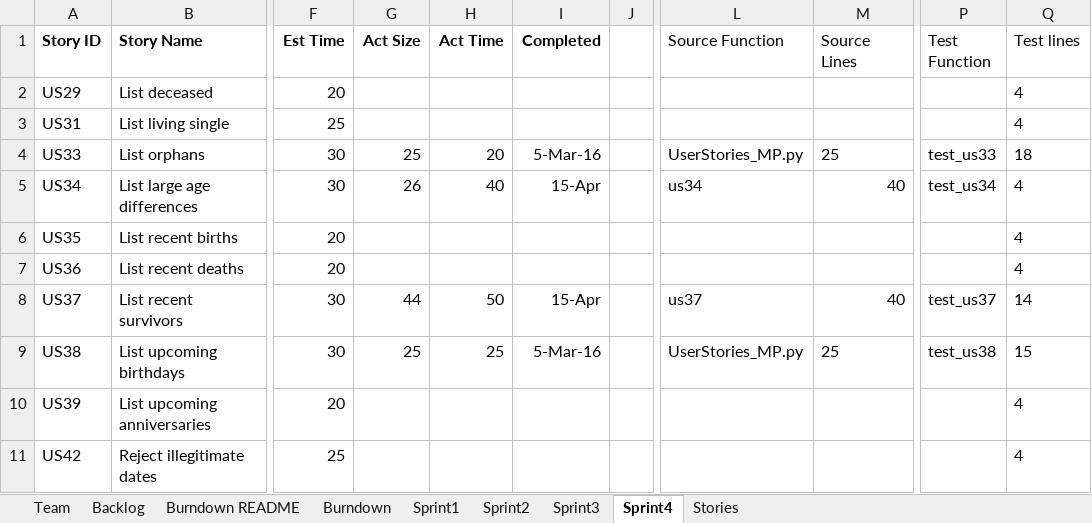
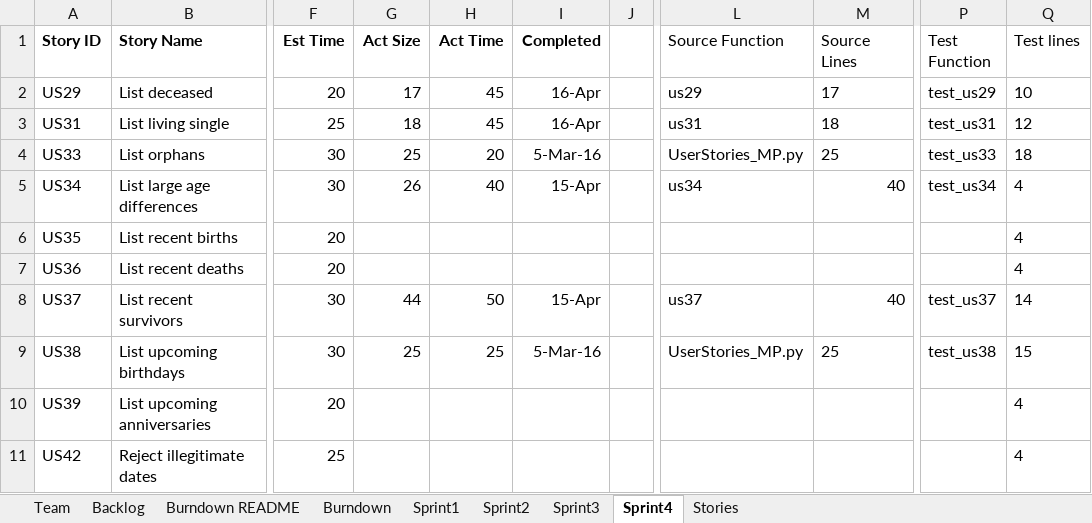
Before and after one commit to MKP21/Gedcom-Parser-CS555, an Excel workbook: ASDKMDMPPD.xlsx, sheet Sprint4, drawn as a sheet; only a part is shown, gaps mark what is left out; values as stored, in another font and other column widths than the file's, no borders; the diff names each change by its address in the sheet, - before the commit and + after, or states it on an @@ line.

Commit message:
updated user stories and test cases for PD for sprint 4

```diff
--- a/ASDKMDMPPD.xlsx (sheet Sprint4)
+++ b/ASDKMDMPPD.xlsx (sheet Sprint4)
-G2 (Act Size): (empty)
+G2 (Act Size): 17
-H2:H3 (Act Time): (empty)
+H2:H3 (Act Time): 45
-I2:I3 (Completed): (empty)
+I2:I3 (Completed): 16-Apr
-L2 (Source Function): (empty)
+L2 (Source Function): us29
-M2 (Source Lines): (empty)
+M2 (Source Lines): 17
-P2 (Test Function): (empty)
+P2 (Test Function): test_us29
-Q2 (Test lines): 4
+Q2 (Test lines): 10
-G3 (Act Size): (empty)
+G3 (Act Size): 18
-L3 (Source Function): (empty)
+L3 (Source Function): us31
-M3 (Source Lines): (empty)
+M3 (Source Lines): 18
-P3 (Test Function): (empty)
+P3 (Test Function): test_us31
-Q3 (Test lines): 4
+Q3 (Test lines): 12
```
Also changed, not shown: 4 other files.
